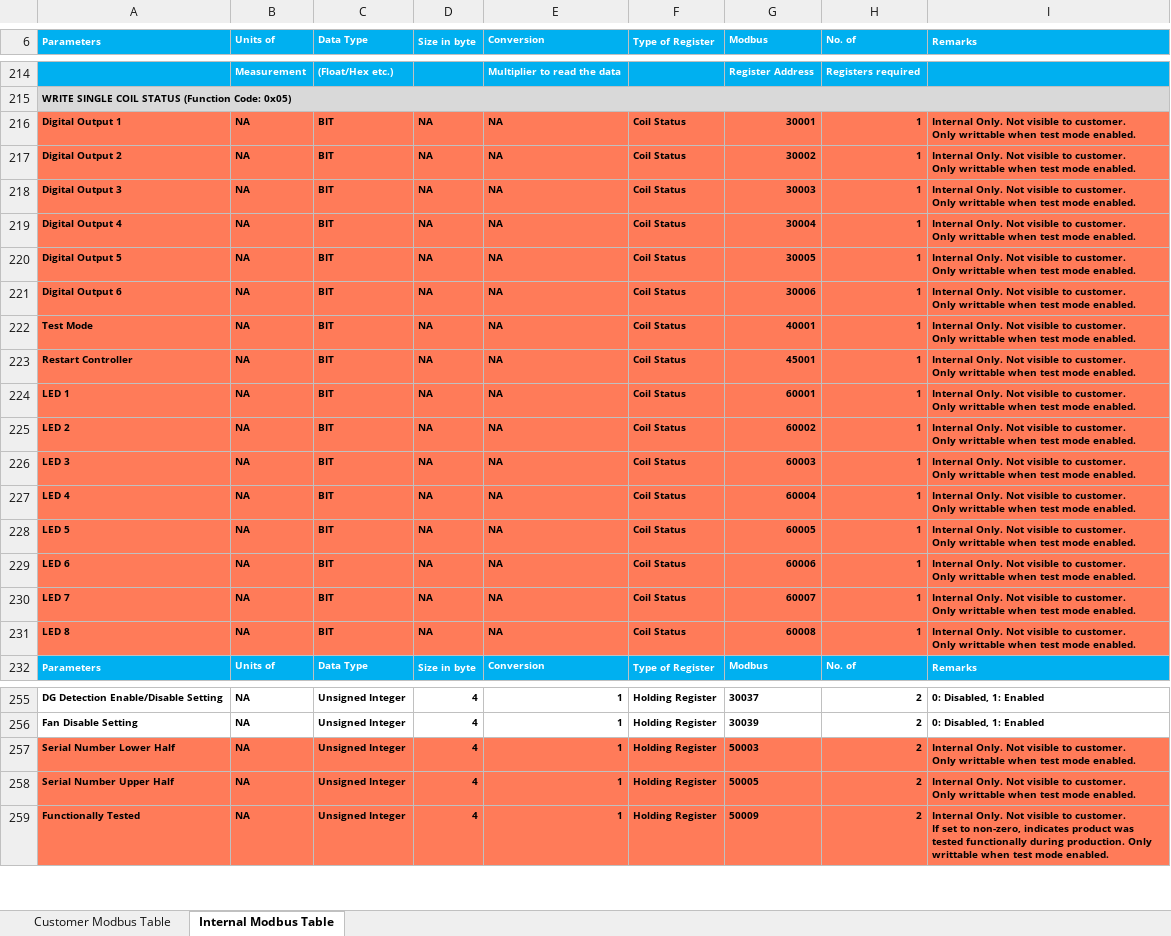
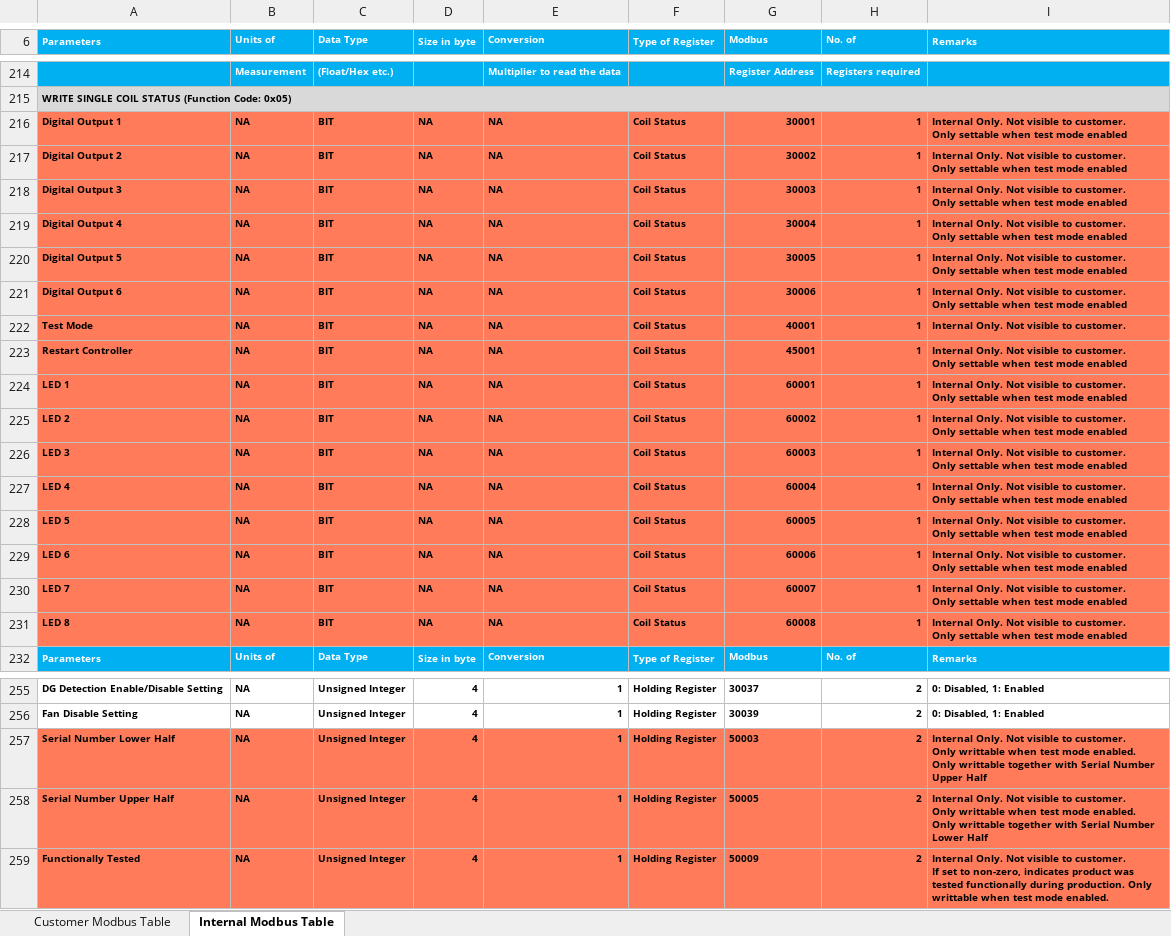
Before and after one commit to sakjain92/SOCO, an Excel workbook: Document/SOCOModbusTable.xlsx, sheet Internal Modbus Table, drawn as a sheet; only a part is shown, gaps mark what is left out; values as stored, in another font and other column widths than the file's, no borders; ↵ is a line break in a cell; the diff names each change by its address in the sheet, - before the commit and + after, or states it on an @@ line.

Commit message:
SOCO: Bugfix: Disallow toggling LEDs/Output via modbus for user
Unless the user puts the controller in test mode, we shouldn't allow the
user to toggle LEDs/Output Relays over modbus.

```diff
--- a/Document/SOCOModbusTable.xlsx (sheet Internal Modbus Table)
+++ b/Document/SOCOModbusTable.xlsx (sheet Internal Modbus Table)
-I216:I221 (Remarks): …customer. ↵ Only writtable when test mode enabled.
+I216:I221 (Remarks): …customer. ↵ Only settable when test mode enabled
-I222 (Remarks): …to customer. ↵ Only writtable when test mode enabled.
+I222 (Remarks): …to customer.
-I223:I231 (Remarks): …customer. ↵ Only writtable when test mode enabled.
+I223:I231 (Remarks): …customer. ↵ Only settable when test mode enabled
-I257 (Remarks): …mode enabled.
+I257 (Remarks): …mode enabled. ↵ Only writtable together with Serial Number Upper Half
-I258 (Remarks): …mode enabled.
+I258 (Remarks): …mode enabled. ↵ Only writtable together with Serial Number Lower Half
```
Also changed, not shown: 1 other file.
